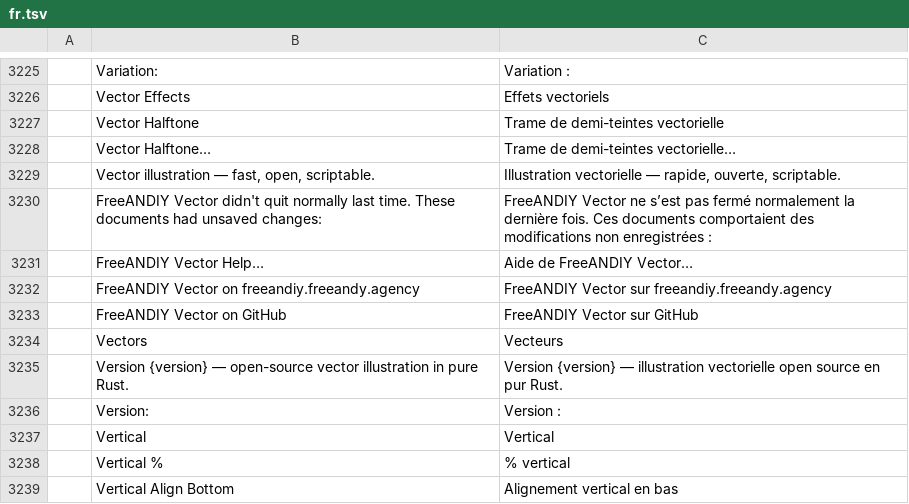
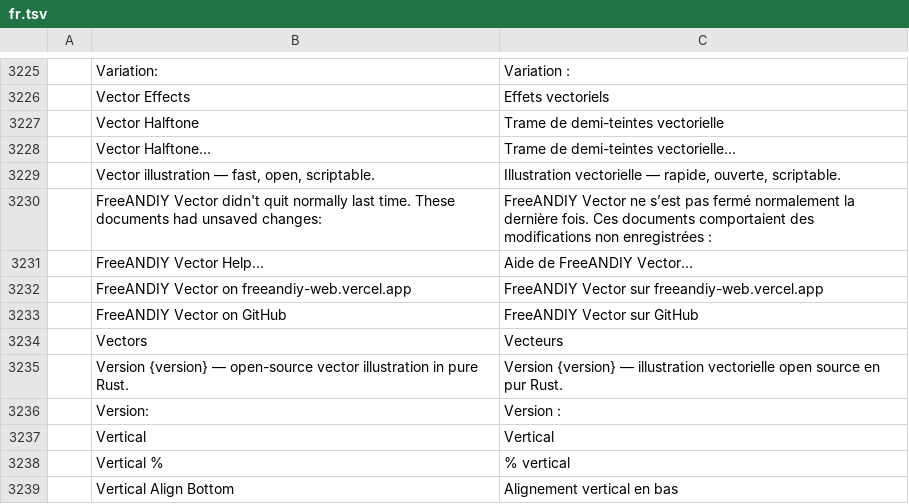
Before and after one commit to FreeAndy21/freeandiy-vector, a TSV file: crates/ui-egui/src/i18n/fr.tsv, drawn as a sheet; only a part is shown, gaps mark what is left out.

```diff
--- a/crates/ui-egui/src/i18n/fr.tsv
+++ b/crates/ui-egui/src/i18n/fr.tsv
@@ -3231,3 +3231,3 @@
 	FreeANDIY Vector Help…	Aide de FreeANDIY Vector…
-	FreeANDIY Vector on freeandiy.freeandy.agency	FreeANDIY Vector sur freeandiy.freeandy.agency
+	FreeANDIY Vector on freeandiy-web.vercel.app	FreeANDIY Vector sur freeandiy-web.vercel.app
 	FreeANDIY Vector on GitHub	FreeANDIY Vector sur GitHub
```
Also changed, not shown: crates/ui-egui/src/i18n/cs.tsv, crates/ui-egui/src/i18n/de.tsv, 21 other files.
